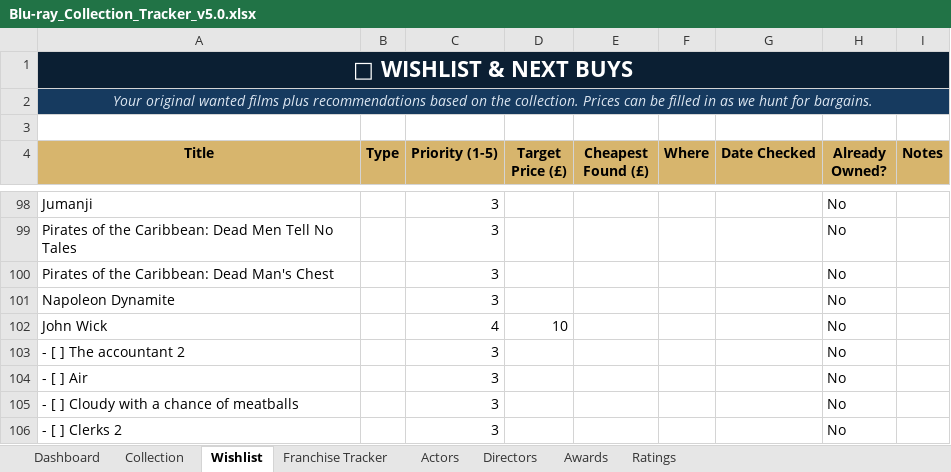
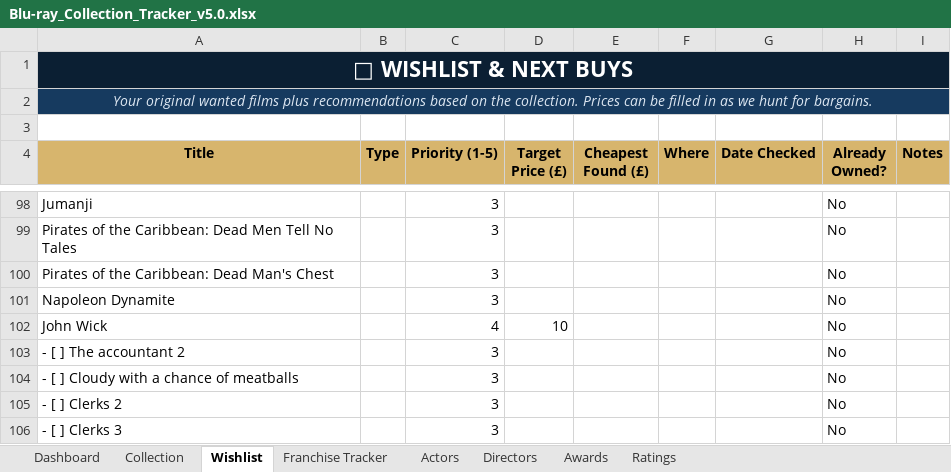
Before and after one commit to tingonting/Blu-ray-tracker, an Excel workbook: Blu-ray_Collection_Tracker_v5.0.xlsx, sheet Wishlist, drawn as a sheet; only a part is shown, gaps mark what is left out; the shorter side is filled out with more unchanged rows; values as stored, in another font and other column widths than the file's, no borders; conditional formats not drawn; the diff names each change by its address in the sheet, - before the commit and + after, or states it on an @@ line.

Commit message:
Update collection — 2026-08-14 20:55

```diff
--- a/Blu-ray_Collection_Tracker_v5.0.xlsx (sheet Wishlist)
+++ b/Blu-ray_Collection_Tracker_v5.0.xlsx (sheet Wishlist)
-row 104: - [ ] Air |  | 3 |  |  |  |  | No
```
